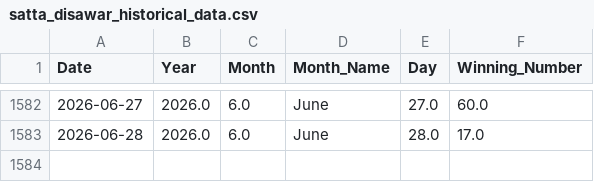
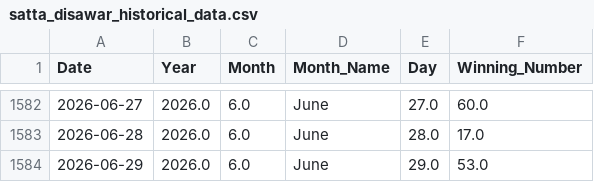
Before and after one commit to kushagramakin/satta-ml-engine, a CSV file: satta_disawar_historical_data.csv, drawn as a sheet; only a part is shown, gaps mark what is left out.

```diff
--- a/satta_disawar_historical_data.csv
+++ b/satta_disawar_historical_data.csv
@@ -1583 +1583,2 @@ Date,Year,Month,Month_Name,Day,Winning_Number
 2026-06-28,2026.0,6.0,June,28.0,17.0
+2026-06-29,2026.0,6.0,June,29.0,53.0
```
